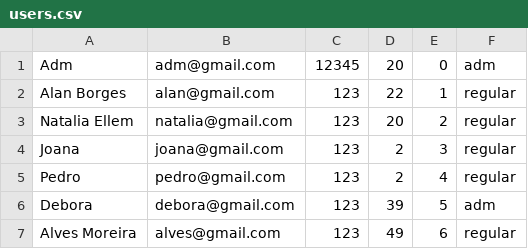
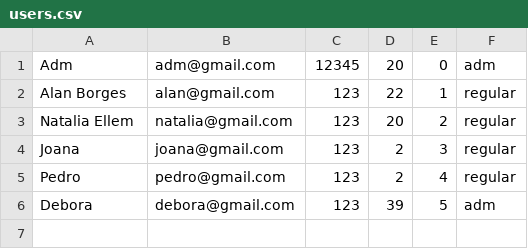
Before and after one commit to nataliaellem/aeds, a CSV file: File manipulation/storage/users.csv, drawn as a sheet.

```diff
--- a/File manipulation/storage/users.csv
+++ b/File manipulation/storage/users.csv
@@ -6,2 +6 @@ Pedro,pedro@gmail.com,123,2,4,regular,
 Debora,debora@gmail.com,123,39,5,adm,
-Alves Moreira,alves@gmail.com,123,49,6,regular,
```
Also changed, not shown: 2 other files.
